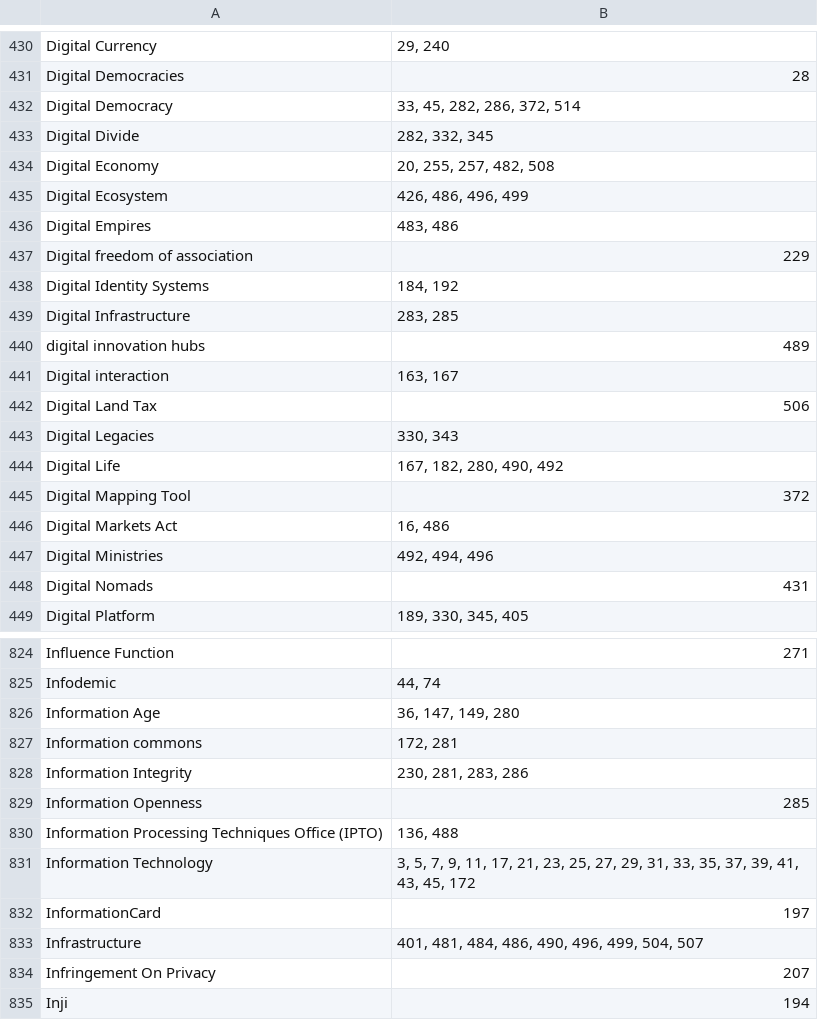
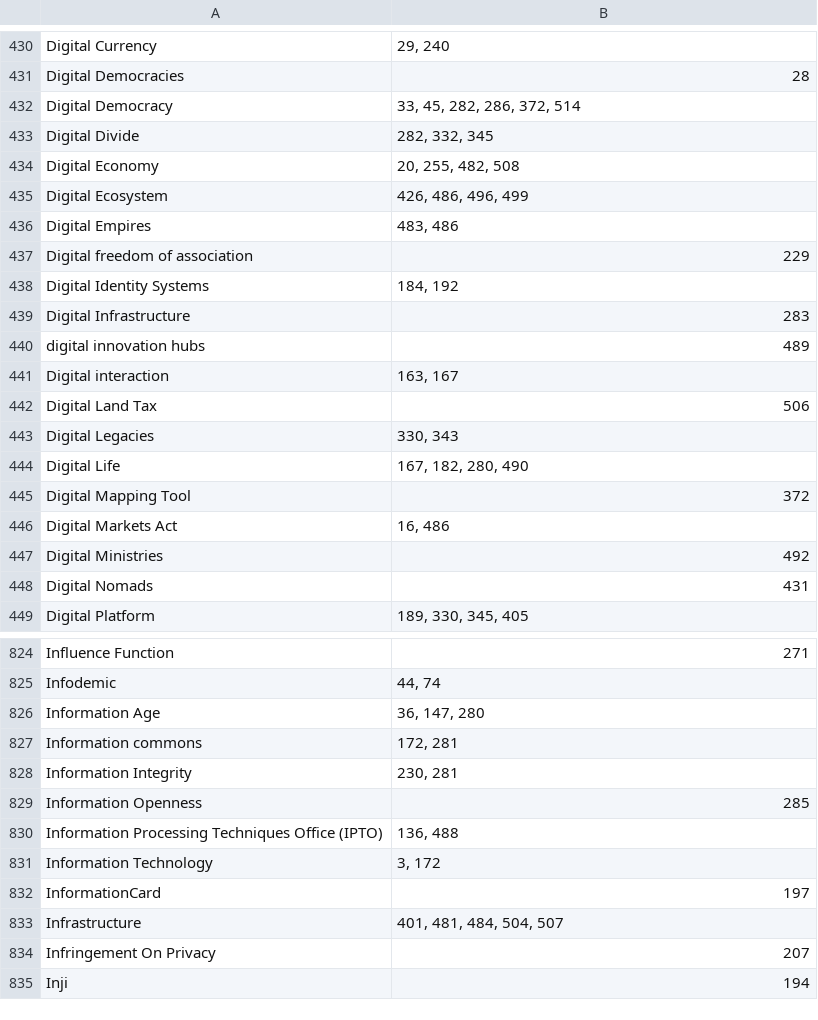
Before and after one commit to pluralitybook/plurality, a TSV file: scripts/index/index_with_claude.tsv, drawn as a sheet; only a part is shown, gaps mark what is left out; the diff covers the shown part only.

```diff
--- a/scripts/index/index_with_claude.tsv
+++ b/scripts/index/index_with_claude.tsv
@@ -433,3 +433,3 @@ Digital Democracy	33, 45, 282, 286, 372, 514
 Digital Divide	282, 332, 345
-Digital Economy	20, 255, 257, 482, 508
+Digital Economy	20, 255, 482, 508
 Digital Ecosystem	426, 486, 496, 499
@@ -438,3 +438,3 @@ Digital freedom of association	229
 Digital Identity Systems	184, 192
-Digital Infrastructure	283, 285
+Digital Infrastructure	283
 digital innovation hubs	489
@@ -443,6 +443,6 @@ Digital Land Tax	506
 Digital Legacies	330, 343
-Digital Life	167, 182, 280, 490, 492
+Digital Life	167, 182, 280, 490
 Digital Mapping Tool	372
 Digital Markets Act	16, 486
-Digital Ministries	492, 494, 496
+Digital Ministries	492
 Digital Nomads	431
@@ -825,10 +825,10 @@ Influence Function	271
 Infodemic	44, 74
-Information Age	36, 147, 149, 280
+Information Age	36, 147, 280
 Information commons	172, 281
-Information Integrity	230, 281, 283, 286
+Information Integrity	230, 281
 Information Openness	285
 Information Processing Techniques Office (IPTO)	136, 488
-Information Technology	3, 5, 7, 9, 11, 17, 21, 23, 25, 27, 29, 31, 33, 35, 37, 39, 41, 43, 45, 172
+Information Technology	3, 172
 InformationCard	197
-Infrastructure	401, 481, 484, 486, 490, 496, 499, 504, 507
+Infrastructure	401, 481, 484, 504, 507
 Infringement On Privacy	207
```
Also changed, not shown: 120 edited cells elsewhere in this file, scripts/index/index_for_manual_edit.tsv, scripts/index/keyword_occurrence.tsv, 3 other files.
